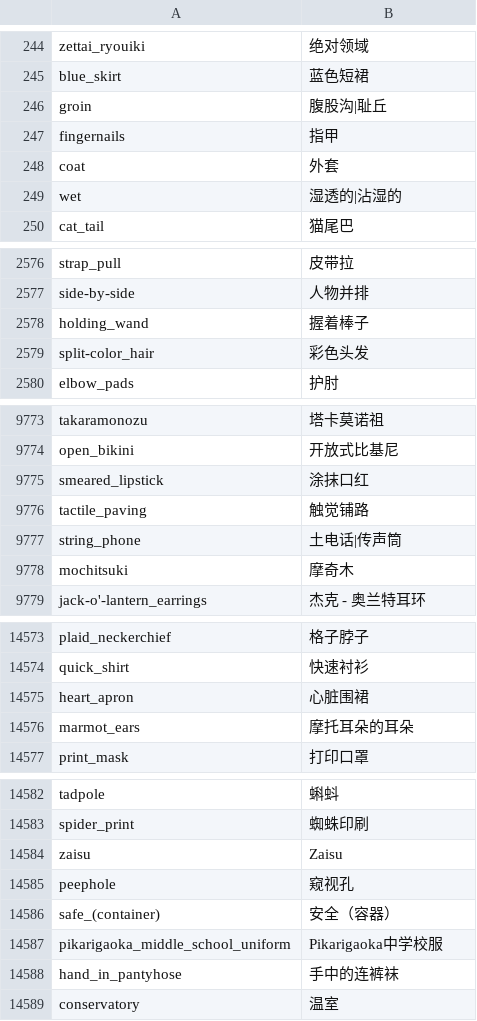
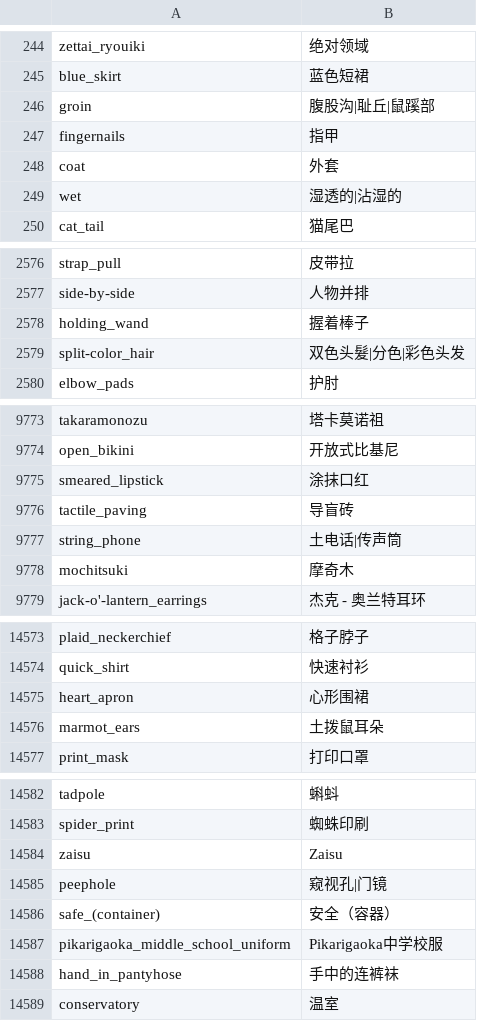
Before and after one commit to bluelovers/danbooru-tags-i18n, a CSV file: i18n/zh-CN/danbooru-tags-zh-CN.csv, drawn as a sheet; only a part is shown, gaps mark what is left out.

```diff
--- a/i18n/zh-CN/danbooru-tags-zh-CN.csv
+++ b/i18n/zh-CN/danbooru-tags-zh-CN.csv
@@ -245,3 +245,3 @@
 "blue_skirt","蓝色短裙"
-"groin","腹股沟|耻丘"
+"groin","腹股沟|耻丘|鼠蹊部"
 "fingernails","指甲"
@@ -2578,3 +2578,3 @@
 "holding_wand","握着棒子"
-"split-color_hair","彩色头发"
+"split-color_hair","双色头髮|分色|彩色头发"
 "elbow_pads","护肘"
@@ -9775,3 +9775,3 @@
 "smeared_lipstick","涂抹口红"
-"tactile_paving","触觉铺路"
+"tactile_paving","导盲砖"
 "string_phone","土电话|传声筒"
@@ -14574,4 +14574,4 @@
 "quick_shirt","快速衬衫"
-"heart_apron","心脏围裙"
-"marmot_ears","摩托耳朵的耳朵"
+"heart_apron","心形围裙"
+"marmot_ears","土拨鼠耳朵"
 "print_mask","打印口罩"
@@ -14584,3 +14584,3 @@
 "zaisu","Zaisu"
-"peephole","窥视孔"
+"peephole","窥视孔|门镜"
 "safe_(container)","安全（容器）"
```
Also changed, not shown: i18n/zh-TW/danbooru-tags-zh-TW.csv, src/crowdin/danbooru-tags.csv.
